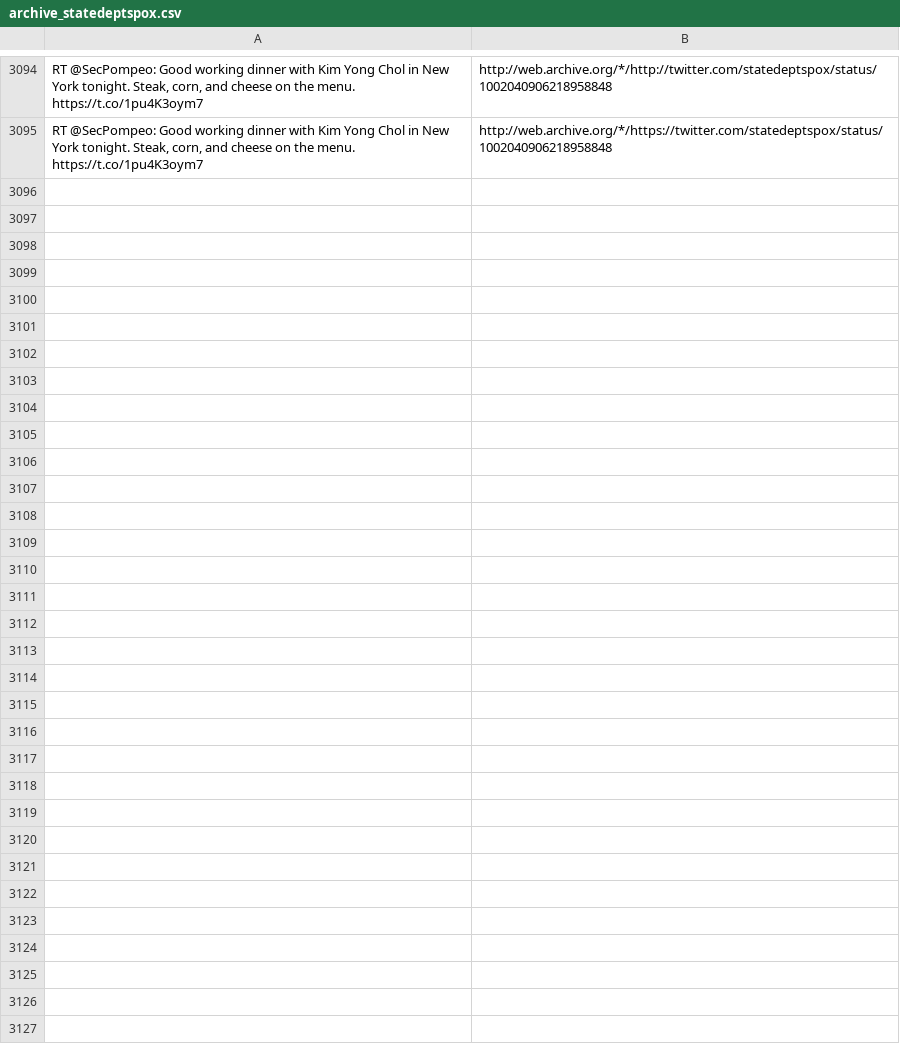
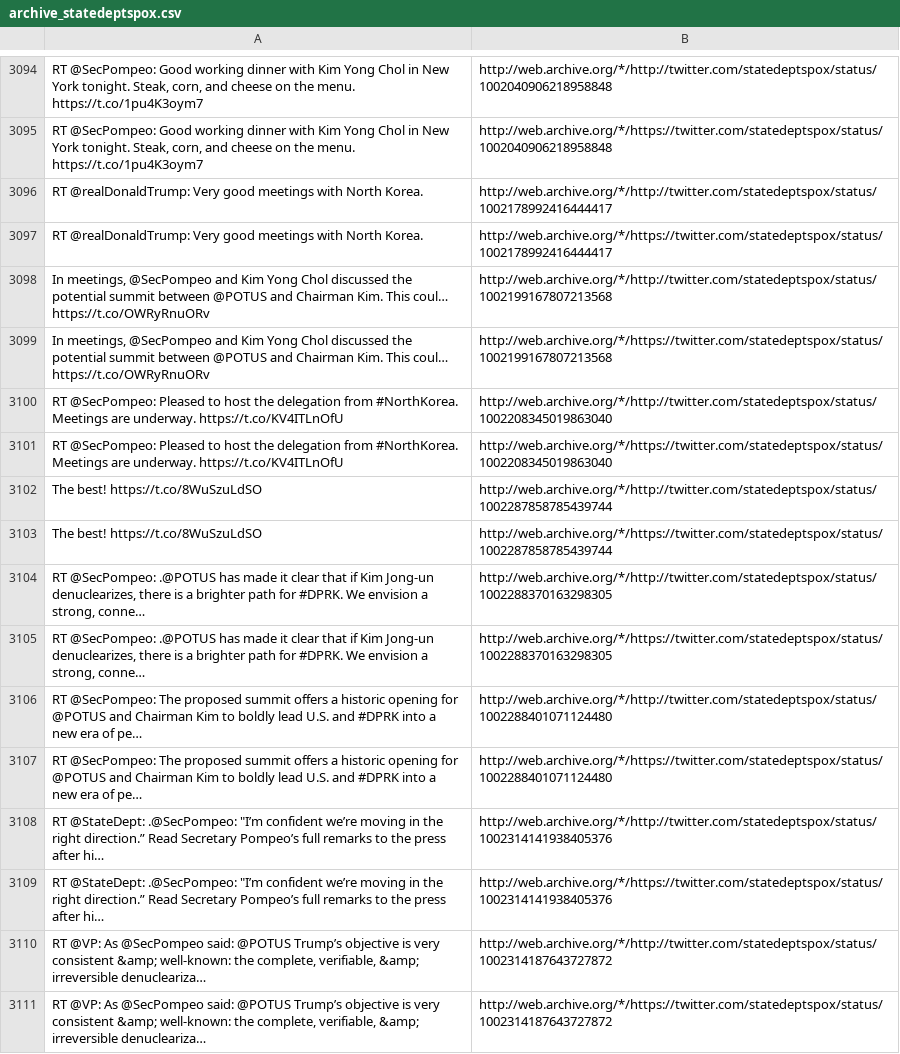
Before and after one commit to patrick-brian-mooney/archive-junta, a CSV file: data/archive_statedeptspox.csv, drawn as a sheet; only a part is shown, gaps mark what is left out; the diff names each change by its address in the sheet, - before the commit and + after, or states it on an @@ line.

```diff
--- a/data/archive_statedeptspox.csv
+++ b/data/archive_statedeptspox.csv
+row 3096: RT @realDonaldTrump: Very good meetings with North Korea. | http://web.archive.org/*/http://twitter.com/statedeptspox/status/1002178992416444417
+row 3097: RT @realDonaldTrump: Very good meetings with North Korea. | http://web.archive.org/*/https://twitter.com/statedeptspox/status/1002178992416444417
+row 3098: In meetings, @SecPompeo and Kim Yong Chol discussed the potential summit between @POTUS and Chairman Kim. This coul… https://t.co/OWRyRnuORv | http://web.archive.org/*/http://twitter.com/statedeptspox/status/1002199167807213568
+row 3099: In meetings, @SecPompeo and Kim Yong Chol discussed the potential summit between @POTUS and Chairman Kim. This coul… https://t.co/OWRyRnuORv | http://web.archive.org/*/https://twitter.com/statedeptspox/status/1002199167807213568
+row 3100: RT @SecPompeo: Pleased to host the delegation from #NorthKorea. Meetings are underway. https://t.co/KV4ITLnOfU | http://web.archive.org/*/http://twitter.com/statedeptspox/status/1002208345019863040
+row 3101: RT @SecPompeo: Pleased to host the delegation from #NorthKorea. Meetings are underway. https://t.co/KV4ITLnOfU | http://web.archive.org/*/https://twitter.com/statedeptspox/status/1002208345019863040
+row 3102: The best! https://t.co/8WuSzuLdSO | http://web.archive.org/*/http://twitter.com/statedeptspox/status/1002287858785439744
+row 3103: The best! https://t.co/8WuSzuLdSO | http://web.archive.org/*/https://twitter.com/statedeptspox/status/1002287858785439744
+row 3104: RT @SecPompeo: .@POTUS has made it clear that if Kim Jong-un denuclearizes, there is a brighter path for #DPRK. We envision a strong, conne… | http://web.archive.org/*/http://twitter.com/statedeptspox/status/1002288370163298305
+row 3105: RT @SecPompeo: .@POTUS has made it clear that if Kim Jong-un denuclearizes, there is a brighter path for #DPRK. We envision a strong, conne… | http://web.archive.org/*/https://twitter.com/statedeptspox/status/1002288370163298305
+row 3106: RT @SecPompeo: The proposed summit offers a historic opening for @POTUS and Chairman Kim to boldly lead U.S. and #DPRK into a new era of pe… | http://web.archive.org/*/http://twitter.com/statedeptspox/status/1002288401071124480
+row 3107: RT @SecPompeo: The proposed summit offers a historic opening for @POTUS and Chairman Kim to boldly lead U.S. and #DPRK into a new era of pe… | http://web.archive.org/*/https://twitter.com/statedeptspox/status/1002288401071124480
+row 3108: RT @StateDept: .@SecPompeo: "I’m confident we’re moving in the right direction.” Read Secretary Pompeo’s full remarks to the press after hi… | http://web.archive.org/*/http://twitter.com/statedeptspox/status/1002314141938405376
+row 3109: RT @StateDept: .@SecPompeo: "I’m confident we’re moving in the right direction.” Read Secretary Pompeo’s full remarks to the press after hi… | http://web.archive.org/*/https://twitter.com/statedeptspox/status/1002314141938405376
+row 3110: RT @VP: As @SecPompeo said: @POTUS Trump’s objective is very consistent &amp; well-known: the complete, verifiable, &amp; irreversible denucleariza… | http://web.archive.org/*/http://twitter.com/statedeptspox/status/1002314187643727872
+row 3111: RT @VP: As @SecPompeo said: @POTUS Trump’s objective is very consistent &amp; well-known: the complete, verifiable, &amp; irreversible denucleariza… | http://web.archive.org/*/https://twitter.com/statedeptspox/status/1002314187643727872
```
Also changed, not shown: data/archive_BetsyDeVosED.csv, data/archive_SecretaryAcosta.csv, 29 other files.
